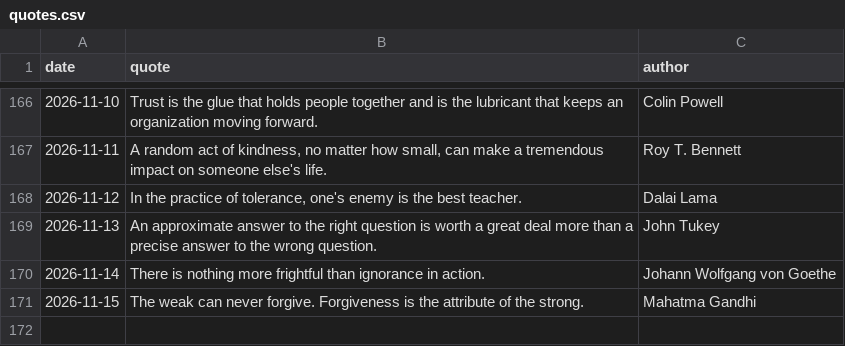
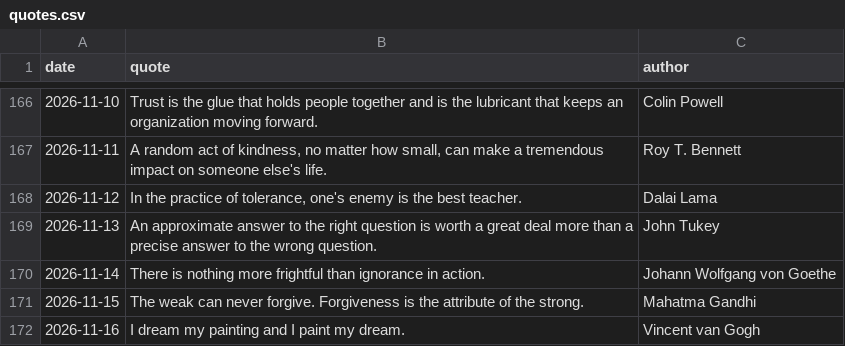
Before and after one commit to forst-dev/daily-quote, a CSV file: quotes.csv, drawn as a sheet; only a part is shown, gaps mark what is left out; the diff names each change by its address in the sheet, - before the commit and + after, or states it on an @@ line.

```diff
--- a/quotes.csv
+++ b/quotes.csv
+row 172: 2026-11-16 | I dream my painting and I paint my dream. | Vincent van Gogh
```
Also changed, not shown: 1 other file.
